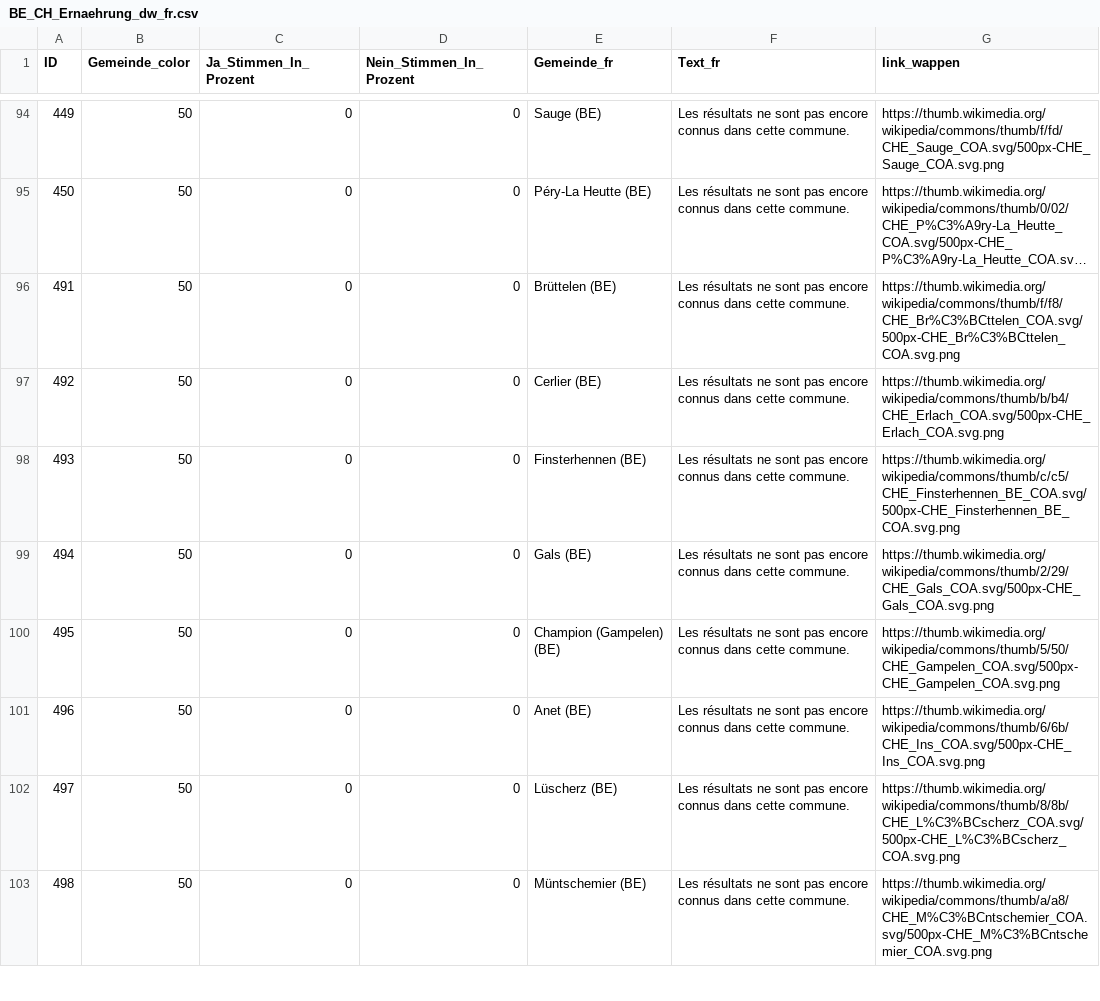
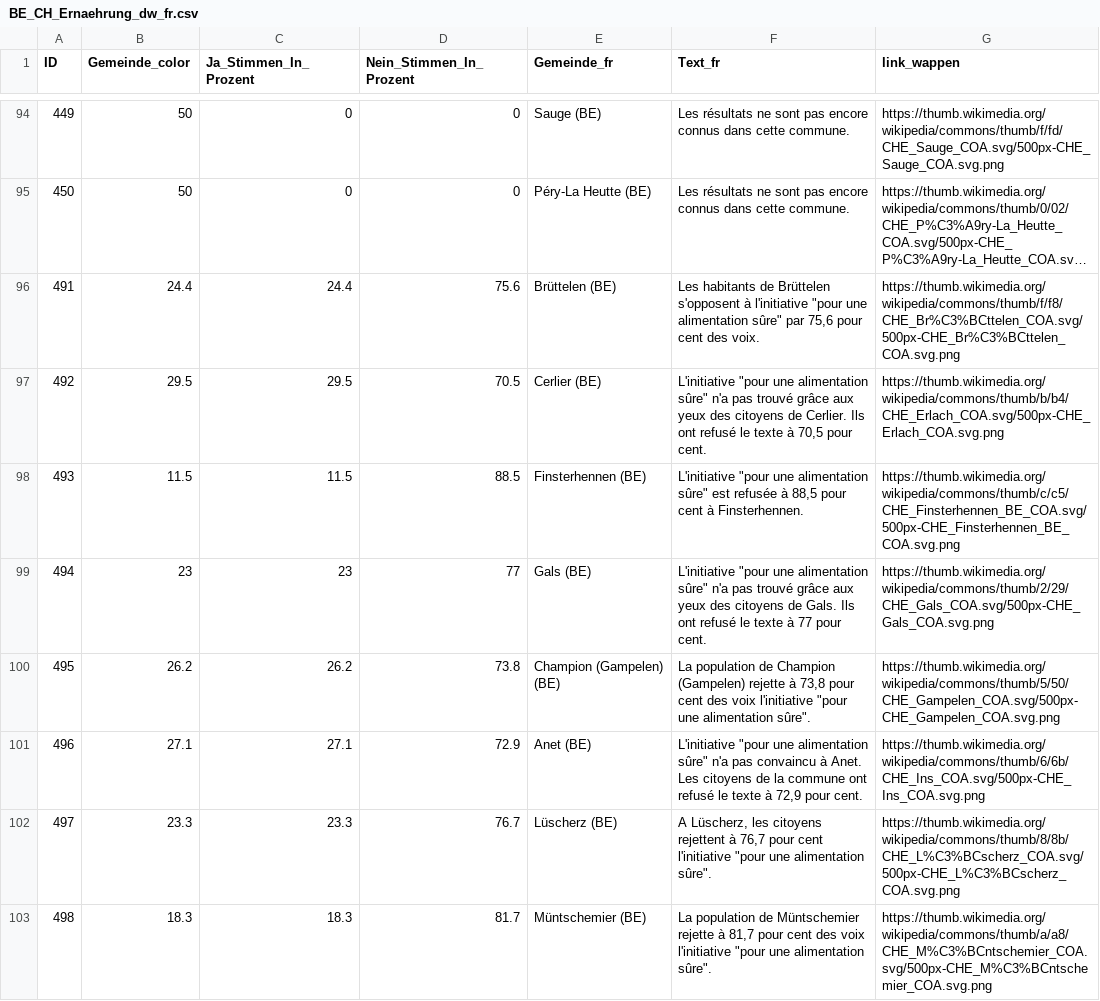
Before and after one commit to awp-finanznachrichten/lena_september2026, a CSV file: Output_Cantons/BE_CH_Ernaehrung_dw_fr.csv, drawn as a sheet; only a part is shown, gaps mark what is left out; long unchanged cells end in …; the diff covers the shown part only; the diff names each change by its address in the sheet, - before the commit and + after, or states it on an @@ line.

```diff
--- a/Output_Cantons/BE_CH_Ernaehrung_dw_fr.csv
+++ b/Output_Cantons/BE_CH_Ernaehrung_dw_fr.csv
-B96 (Gemeinde_color): 50
+B96 (Gemeinde_color): 24.4
-C96 (Ja_Stimmen_In_Prozent): 0
+C96 (Ja_Stimmen_In_Prozent): 24.4
-D96 (Nein_Stimmen_In_Prozent): 0
+D96 (Nein_Stimmen_In_Prozent): 75.6
-F96 (Text_fr): Les résultats ne sont pas encore connus dans cette commune.
+F96 (Text_fr): Les habitants de Brüttelen s'opposent à l'initiative "pour une alimentation sûre" par 75,6 pour cent des voix.
-B97 (Gemeinde_color): 50
+B97 (Gemeinde_color): 29.5
-C97 (Ja_Stimmen_In_Prozent): 0
+C97 (Ja_Stimmen_In_Prozent): 29.5
-D97 (Nein_Stimmen_In_Prozent): 0
+D97 (Nein_Stimmen_In_Prozent): 70.5
-F97 (Text_fr): Les résultats ne sont pas encore connus dans cette commune.
+F97 (Text_fr): L'initiative "pour une alimentation sûre" n'a pas trouvé grâce aux yeux des citoyens de Cerlier. Ils ont refusé le texte à 70,5 pour cent.
-B98 (Gemeinde_color): 50
+B98 (Gemeinde_color): 11.5
-C98 (Ja_Stimmen_In_Prozent): 0
+C98 (Ja_Stimmen_In_Prozent): 11.5
-D98 (Nein_Stimmen_In_Prozent): 0
+D98 (Nein_Stimmen_In_Prozent): 88.5
-F98 (Text_fr): Les résultats ne sont pas encore connus dans cette commune.
+F98 (Text_fr): L'initiative "pour une alimentation sûre" est refusée à 88,5 pour cent à Finsterhennen.
-B99 (Gemeinde_color): 50
+B99 (Gemeinde_color): 23
-C99 (Ja_Stimmen_In_Prozent): 0
+C99 (Ja_Stimmen_In_Prozent): 23
-D99 (Nein_Stimmen_In_Prozent): 0
+D99 (Nein_Stimmen_In_Prozent): 77
-F99 (Text_fr): Les résultats ne sont pas encore connus dans cette commune.
+F99 (Text_fr): L'initiative "pour une alimentation sûre" n'a pas trouvé grâce aux yeux des citoyens de Gals. Ils ont refusé le texte à 77 pour cent.
-B100 (Gemeinde_color): 50
+B100 (Gemeinde_color): 26.2
-C100 (Ja_Stimmen_In_Prozent): 0
+C100 (Ja_Stimmen_In_Prozent): 26.2
-D100 (Nein_Stimmen_In_Prozent): 0
+D100 (Nein_Stimmen_In_Prozent): 73.8
-F100 (Text_fr): Les résultats ne sont pas encore connus dans cette commune.
+F100 (Text_fr): La population de Champion (Gampelen) rejette à 73,8 pour cent des voix l'initiative "pour une alimentation sûre".
-B101 (Gemeinde_color): 50
+B101 (Gemeinde_color): 27.1
-C101 (Ja_Stimmen_In_Prozent): 0
+C101 (Ja_Stimmen_In_Prozent): 27.1
-D101 (Nein_Stimmen_In_Prozent): 0
+D101 (Nein_Stimmen_In_Prozent): 72.9
-F101 (Text_fr): Les résultats ne sont pas encore connus dans cette commune.
+F101 (Text_fr): L'initiative "pour une alimentation sûre" n'a pas convaincu à Anet. Les citoyens de la commune ont refusé le texte à 72,9 pour cent.
-B102 (Gemeinde_color): 50
+B102 (Gemeinde_color): 23.3
-C102 (Ja_Stimmen_In_Prozent): 0
+C102 (Ja_Stimmen_In_Prozent): 23.3
-D102 (Nein_Stimmen_In_Prozent): 0
+D102 (Nein_Stimmen_In_Prozent): 76.7
-F102 (Text_fr): Les résultats ne sont pas encore connus dans cette commune.
+F102 (Text_fr): A Lüscherz, les citoyens rejettent à 76,7 pour cent l'initiative "pour une alimentation sûre".
-B103 (Gemeinde_color): 50
+B103 (Gemeinde_color): 18.3
-C103 (Ja_Stimmen_In_Prozent): 0
+C103 (Ja_Stimmen_In_Prozent): 18.3
-D103 (Nein_Stimmen_In_Prozent): 0
+D103 (Nein_Stimmen_In_Prozent): 81.7
-F103 (Text_fr): Les résultats ne sont pas encore connus dans cette commune.
+F103 (Text_fr): La population de Müntschemier rejette à 81,7 pour cent des voix l'initiative "pour une alimentation sûre".
```
Also changed, not shown: 132 edited cells elsewhere in this file, Output_Cantons/BE_CH_Neutralitaet_dw_de.csv, Output_Cantons/BE_CH_Neutralitaet_dw_fr.csv, 12 other files.
